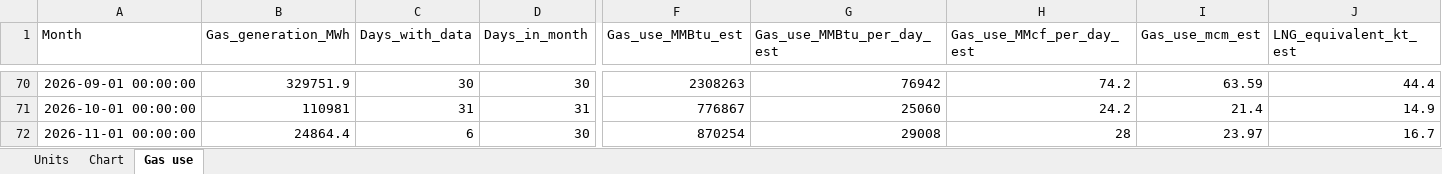
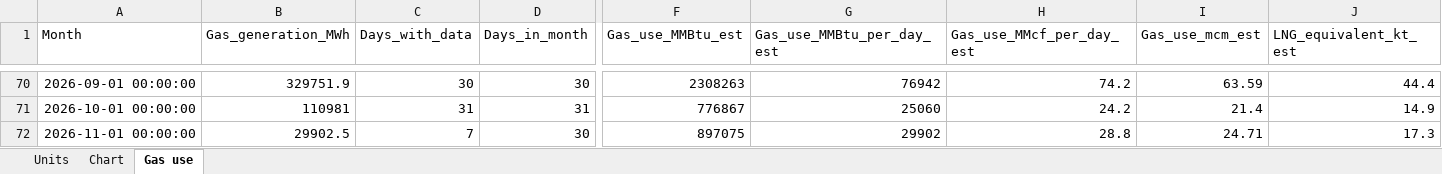
Before and after one commit to thomasdalton9/Energy-public, an Excel workbook: output/Data and Chart Outputs/panama_gas.xlsx, sheet Gas use, drawn as a sheet; only a part is shown, gaps mark what is left out; values as stored, in another font and other column widths than the file's, no borders; the diff names each change by its address in the sheet, - before the commit and + after, or states it on an @@ line.

```diff
--- a/output/Data and Chart Outputs/panama_gas.xlsx (sheet Gas use)
+++ b/output/Data and Chart Outputs/panama_gas.xlsx (sheet Gas use)
-B72 (Gas_generation_MWh): 24864.4
+B72 (Gas_generation_MWh): 29902.5
-C72 (Days_with_data): 6
+C72 (Days_with_data): 7
-F72 (Gas_use_MMBtu_est): 870254
+F72 (Gas_use_MMBtu_est): 897075
-G72 (Gas_use_MMBtu_per_day_est): 29008
+G72 (Gas_use_MMBtu_per_day_est): 29902
-H72 (Gas_use_MMcf_per_day_est): 28
+H72 (Gas_use_MMcf_per_day_est): 28.8
-I72 (Gas_use_mcm_est): 23.97
+I72 (Gas_use_mcm_est): 24.71
-J72 (LNG_equivalent_kt_est): 16.7
+J72 (LNG_equivalent_kt_est): 17.3
```
Also changed, not shown: sheet Chart, output/Data and Chart Outputs/panama_power_generation_daily.xlsx.
